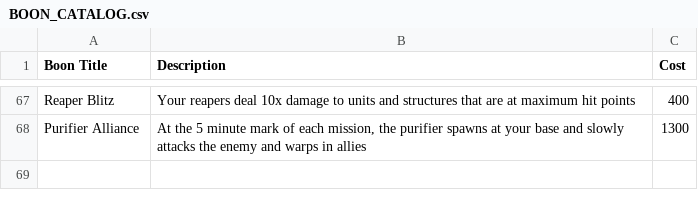
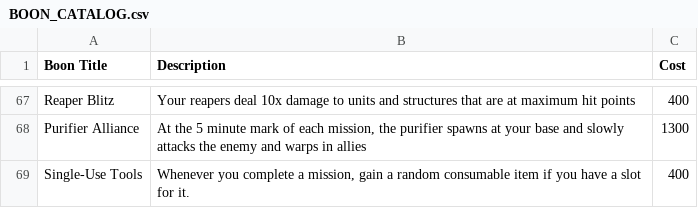
Before and after one commit to Lammy483/SlayTheStarCraft, a CSV file: Payload/BOON_CATALOG.csv, drawn as a sheet; only a part is shown, gaps mark what is left out; the diff names each change by its address in the sheet, - before the commit and + after, or states it on an @@ line.

```diff
--- a/Payload/BOON_CATALOG.csv
+++ b/Payload/BOON_CATALOG.csv
+row 69: Single-Use Tools | Whenever you complete a mission, gain a random consumable item if you have a slot for it. | 400
```
Also changed, not shown: Payload/EFFECT_CATALOG.csv, Payload/KERRIGAN_SHOP_CATALOG.csv, 46 other files.
